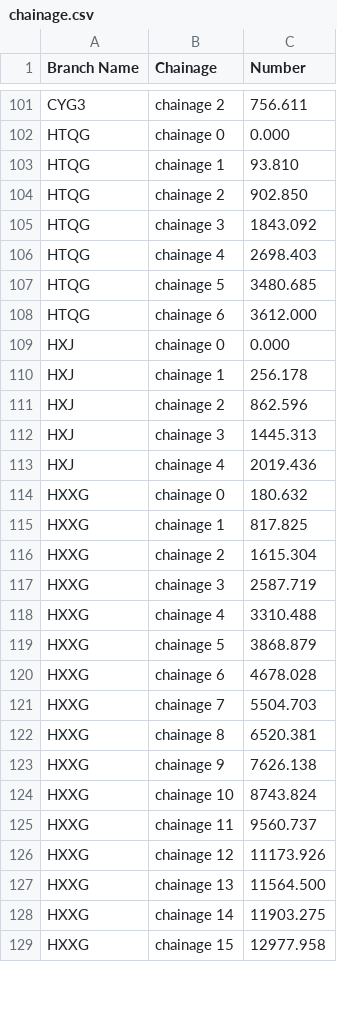
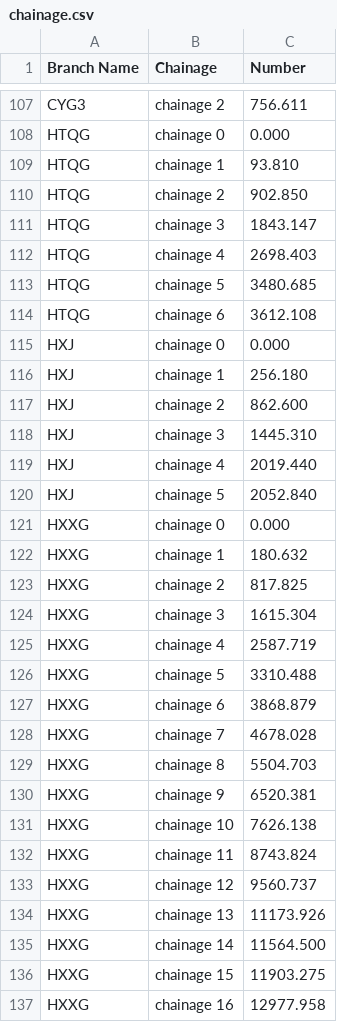
Before and after one commit to zengtianli/MIKE_easy_sections, a CSV file: chainage.csv, drawn as a sheet; only a part is shown, gaps mark what is left out; the diff covers the shown part only.

Commit message:
chainage changed

```diff
--- a/chainage.csv
+++ b/chainage.csv
@@ -104,26 +110,28 @@ HTQG,chainage 1,93.810
 HTQG,chainage 2,902.850
-HTQG,chainage 3,1843.092
+HTQG,chainage 3,1843.147
 HTQG,chainage 4,2698.403
 HTQG,chainage 5,3480.685
-HTQG,chainage 6,3612.000
+HTQG,chainage 6,3612.108
 HXJ,chainage 0,0.000
-HXJ,chainage 1,256.178
-HXJ,chainage 2,862.596
-HXJ,chainage 3,1445.313
-HXJ,chainage 4,2019.436
-HXXG,chainage 0,180.632
-HXXG,chainage 1,817.825
-HXXG,chainage 2,1615.304
-HXXG,chainage 3,2587.719
-HXXG,chainage 4,3310.488
-HXXG,chainage 5,3868.879
-HXXG,chainage 6,4678.028
-HXXG,chainage 7,5504.703
-HXXG,chainage 8,6520.381
-HXXG,chainage 9,7626.138
-HXXG,chainage 10,8743.824
-HXXG,chainage 11,9560.737
-HXXG,chainage 12,11173.926
-HXXG,chainage 13,11564.500
-HXXG,chainage 14,11903.275
-HXXG,chainage 15,12977.958
+HXJ,chainage 1,256.180
+HXJ,chainage 2,862.600
+HXJ,chainage 3,1445.310
+HXJ,chainage 4,2019.440
+HXJ,chainage 5,2052.840
+HXXG,chainage 0,0.000
+HXXG,chainage 1,180.632
+HXXG,chainage 2,817.825
+HXXG,chainage 3,1615.304
+HXXG,chainage 4,2587.719
+HXXG,chainage 5,3310.488
+HXXG,chainage 6,3868.879
+HXXG,chainage 7,4678.028
+HXXG,chainage 8,5504.703
+HXXG,chainage 9,6520.381
+HXXG,chainage 10,7626.138
+HXXG,chainage 11,8743.824
+HXXG,chainage 12,9560.737
+HXXG,chainage 13,11173.926
+HXXG,chainage 14,11564.500
+HXXG,chainage 15,11903.275
+HXXG,chainage 16,12977.958
```
Also changed, not shown: 13 added rows, 3 removed rows and 78 edited cells elsewhere in this file, 38 other files.
